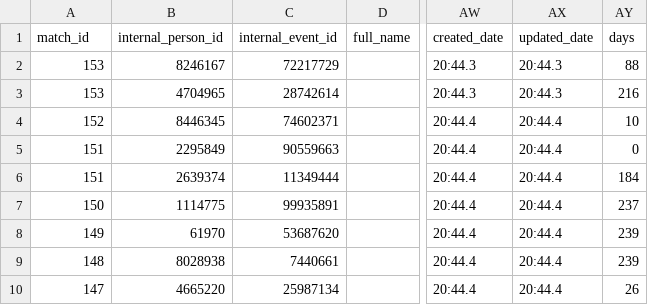
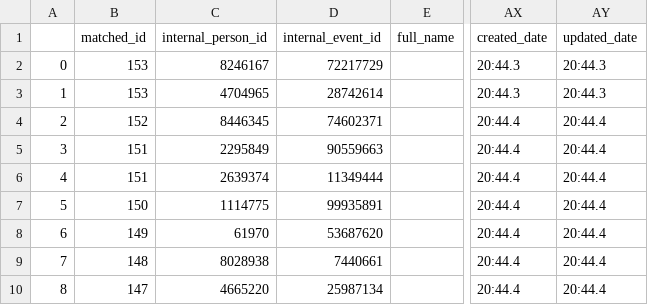
Before and after one commit to dssg/matching-tool, a CSV file: webapp/sample_data/matched/matched_hmis_data_20171207.csv, drawn as a sheet; only a part is shown, gaps mark what is left out; removed rows and columns are numbered as before the commit, all else as after; the diff names each change by its address in the sheet, - before the commit and + after, or states it on an @@ line.

```diff
--- a/webapp/sample_data/matched/matched_hmis_data_20171207.csv
+++ b/webapp/sample_data/matched/matched_hmis_data_20171207.csv
+column A, rows 2-10: 0 | 1 | 2 | 3 | 4 | 5 | 6 | 7 | 8
-column AY (days), rows 2-10: 88 | 216 | 10 | 0 | 184 | 237 | 239 | 239 | 26
-B1: match_id
+B1: matched_id
```
Also changed, not shown: webapp/sample_data/matched/2016-11-18_2017-11-18_all.csv, webapp/sample_data/matched/2017-10-01_2017-10-31_all.csv, 13 other files.
